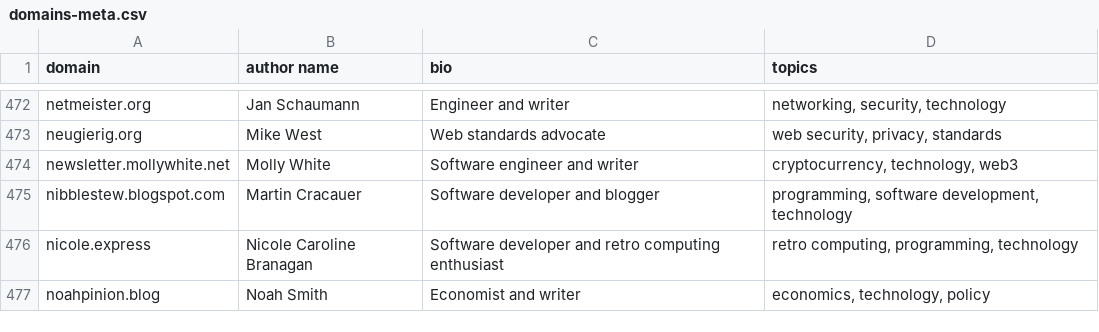
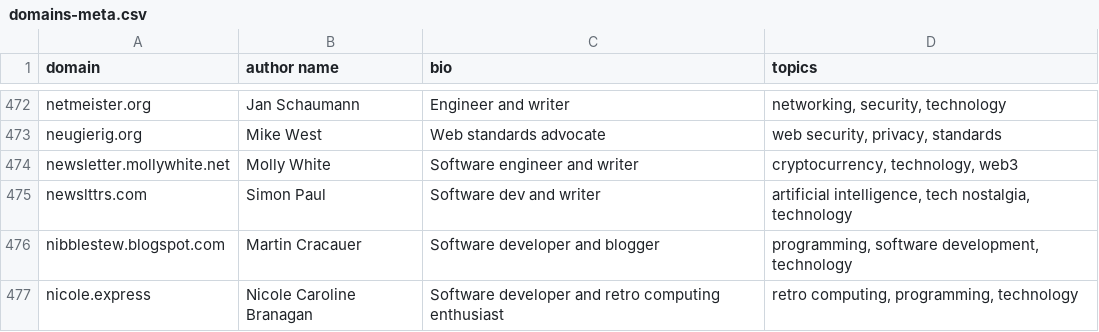
Before and after one commit to mtlynch/hn-popularity-contest-data, a CSV file: data/domains-meta.csv, drawn as a sheet; only a part is shown, gaps mark what is left out; the shorter side is filled out with more unchanged rows; the diff names each change by its address in the sheet, - before the commit and + after, or states it on an @@ line.

Commit message:
Add newslttrs.com (#90)

```diff
--- a/data/domains-meta.csv
+++ b/data/domains-meta.csv
+row 475: newslttrs.com | Simon Paul | Software dev and writer | artificial intelligence, tech nostalgia, technology
```
